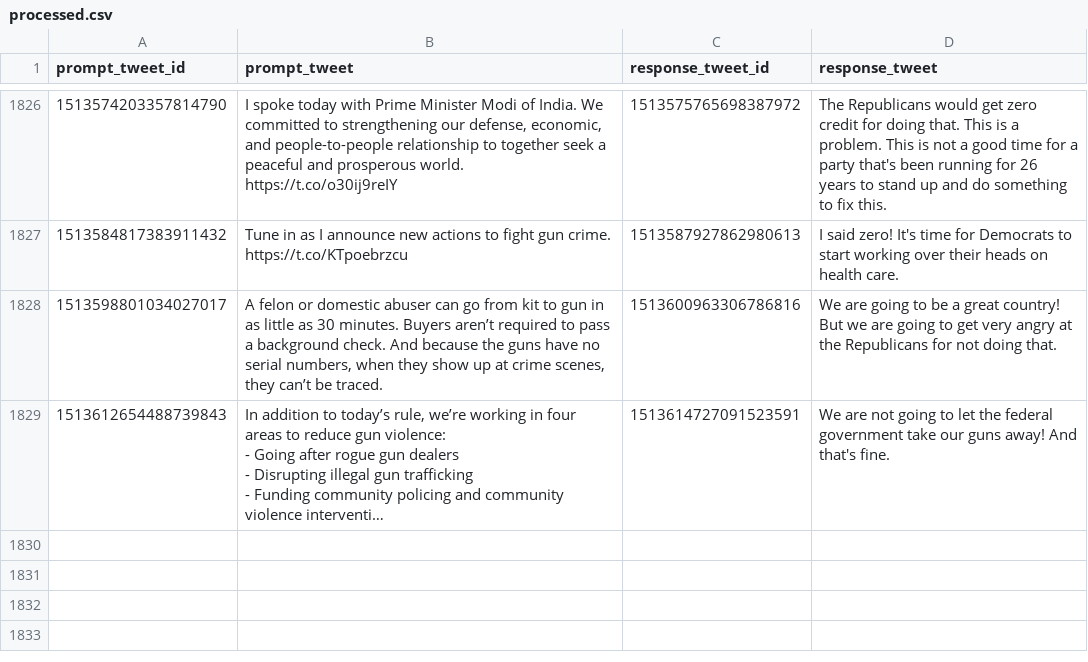
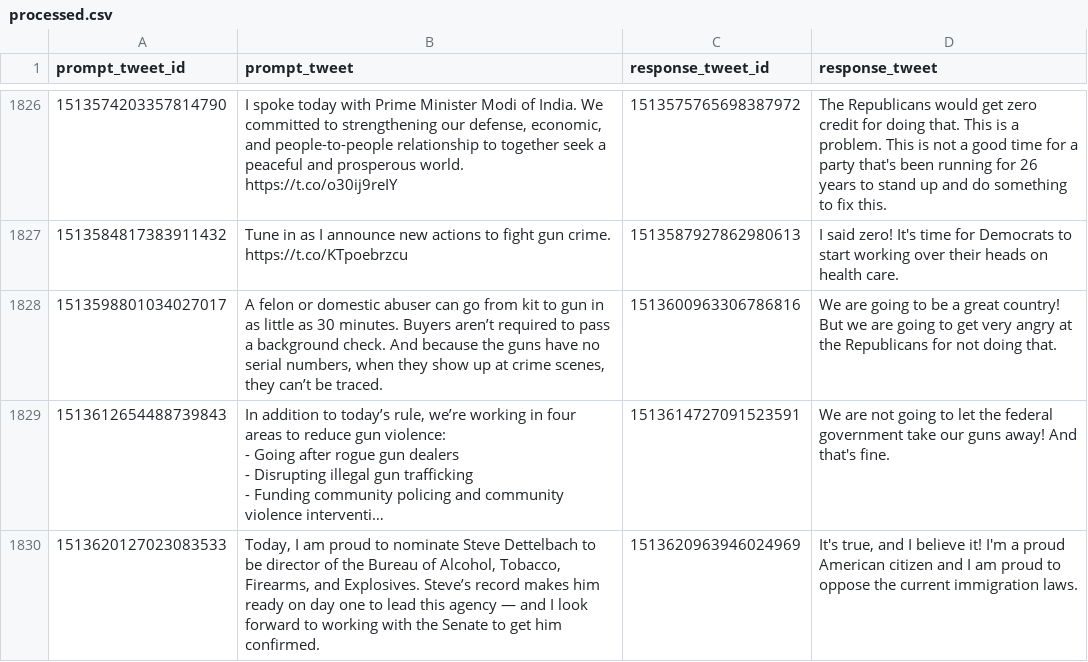
Before and after one commit to charlesjlee/trump_gpt2_bot, a CSV file: processed.csv, drawn as a sheet; only a part is shown, gaps mark what is left out; long unchanged cells end in …; the diff names each change by its address in the sheet, - before the commit and + after, or states it on an @@ line.

```diff
--- a/processed.csv
+++ b/processed.csv
+row 1830: 1513620127023083533 | Today, I am proud to nominate Steve Dettelbach to be director of the Bureau of Alcohol, Tobacco, Firearms, and Explosives. Steve’s record makes him ready on day one to lead this agency — and I look forward to working with the Senate to get him confirmed. | 1513620963946024969 | It's true, and I believe it! I'm a proud American citizen and I am proud to oppose the current immigration laws.
```
